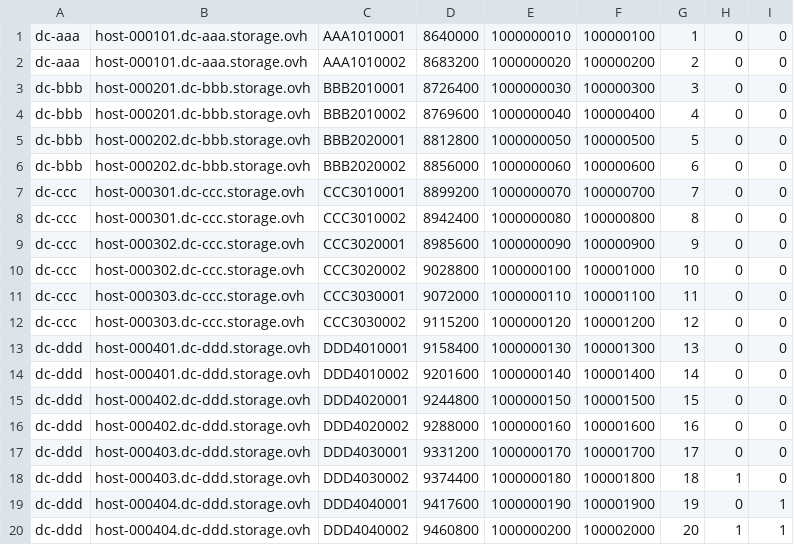
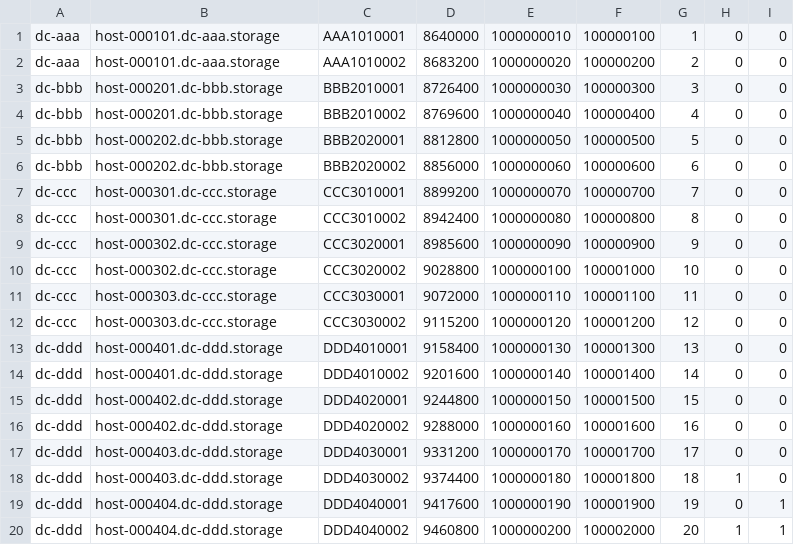
Before and after one commit to slaski-mateusz/ExcersiseDisksStatistics, a CSV file: test_data_1.csv, drawn as a sheet.

```diff
--- a/test_data_1.csv
+++ b/test_data_1.csv
@@ -1,20 +1,20 @@
-dc-aaa;host-000101.dc-aaa.storage.ovh;AAA1010001;8640000;1000000010;100000100;1;0;0
-dc-aaa;host-000101.dc-aaa.storage.ovh;AAA1010002;8683200;1000000020;100000200;2;0;0
-dc-bbb;host-000201.dc-bbb.storage.ovh;BBB2010001;8726400;1000000030;100000300;3;0;0
-dc-bbb;host-000201.dc-bbb.storage.ovh;BBB2010002;8769600;1000000040;100000400;4;0;0
-dc-bbb;host-000202.dc-bbb.storage.ovh;BBB2020001;8812800;1000000050;100000500;5;0;0
-dc-bbb;host-000202.dc-bbb.storage.ovh;BBB2020002;8856000;1000000060;100000600;6;0;0
-dc-ccc;host-000301.dc-ccc.storage.ovh;CCC3010001;8899200;1000000070;100000700;7;0;0
-dc-ccc;host-000301.dc-ccc.storage.ovh;CCC3010002;8942400;1000000080;100000800;8;0;0
-dc-ccc;host-000302.dc-ccc.storage.ovh;CCC3020001;8985600;1000000090;100000900;9;0;0
-dc-ccc;host-000302.dc-ccc.storage.ovh;CCC3020002;9028800;1000000100;100001000;10;0;0
-dc-ccc;host-000303.dc-ccc.storage.ovh;CCC3030001;9072000;1000000110;100001100;11;0;0
-dc-ccc;host-000303.dc-ccc.storage.ovh;CCC3030002;9115200;1000000120;100001200;12;0;0
-dc-ddd;host-000401.dc-ddd.storage.ovh;DDD4010001;9158400;1000000130;100001300;13;0;0
-dc-ddd;host-000401.dc-ddd.storage.ovh;DDD4010002;9201600;1000000140;100001400;14;0;0
-dc-ddd;host-000402.dc-ddd.storage.ovh;DDD4020001;9244800;1000000150;100001500;15;0;0
-dc-ddd;host-000402.dc-ddd.storage.ovh;DDD4020002;9288000;1000000160;100001600;16;0;0
-dc-ddd;host-000403.dc-ddd.storage.ovh;DDD4030001;9331200;1000000170;100001700;17;0;0
-dc-ddd;host-000403.dc-ddd.storage.ovh;DDD4030002;9374400;1000000180;100001800;18;1;0
-dc-ddd;host-000404.dc-ddd.storage.ovh;DDD4040001;9417600;1000000190;100001900;19;0;1
-dc-ddd;host-000404.dc-ddd.storage.ovh;DDD4040002;9460800;1000000200;100002000;20;1;1
+dc-aaa;host-000101.dc-aaa.storage;AAA1010001;8640000;1000000010;100000100;1;0;0
+dc-aaa;host-000101.dc-aaa.storage;AAA1010002;8683200;1000000020;100000200;2;0;0
+dc-bbb;host-000201.dc-bbb.storage;BBB2010001;8726400;1000000030;100000300;3;0;0
+dc-bbb;host-000201.dc-bbb.storage;BBB2010002;8769600;1000000040;100000400;4;0;0
+dc-bbb;host-000202.dc-bbb.storage;BBB2020001;8812800;1000000050;100000500;5;0;0
+dc-bbb;host-000202.dc-bbb.storage;BBB2020002;8856000;1000000060;100000600;6;0;0
+dc-ccc;host-000301.dc-ccc.storage;CCC3010001;8899200;1000000070;100000700;7;0;0
+dc-ccc;host-000301.dc-ccc.storage;CCC3010002;8942400;1000000080;100000800;8;0;0
+dc-ccc;host-000302.dc-ccc.storage;CCC3020001;8985600;1000000090;100000900;9;0;0
+dc-ccc;host-000302.dc-ccc.storage;CCC3020002;9028800;1000000100;100001000;10;0;0
+dc-ccc;host-000303.dc-ccc.storage;CCC3030001;9072000;1000000110;100001100;11;0;0
+dc-ccc;host-000303.dc-ccc.storage;CCC3030002;9115200;1000000120;100001200;12;0;0
+dc-ddd;host-000401.dc-ddd.storage;DDD4010001;9158400;1000000130;100001300;13;0;0
+dc-ddd;host-000401.dc-ddd.storage;DDD4010002;9201600;1000000140;100001400;14;0;0
+dc-ddd;host-000402.dc-ddd.storage;DDD4020001;9244800;1000000150;100001500;15;0;0
+dc-ddd;host-000402.dc-ddd.storage;DDD4020002;9288000;1000000160;100001600;16;0;0
+dc-ddd;host-000403.dc-ddd.storage;DDD4030001;9331200;1000000170;100001700;17;0;0
+dc-ddd;host-000403.dc-ddd.storage;DDD4030002;9374400;1000000180;100001800;18;1;0
+dc-ddd;host-000404.dc-ddd.storage;DDD4040001;9417600;1000000190;100001900;19;0;1
+dc-ddd;host-000404.dc-ddd.storage;DDD4040002;9460800;1000000200;100002000;20;1;1
```
Also changed, not shown: 12 other files.
